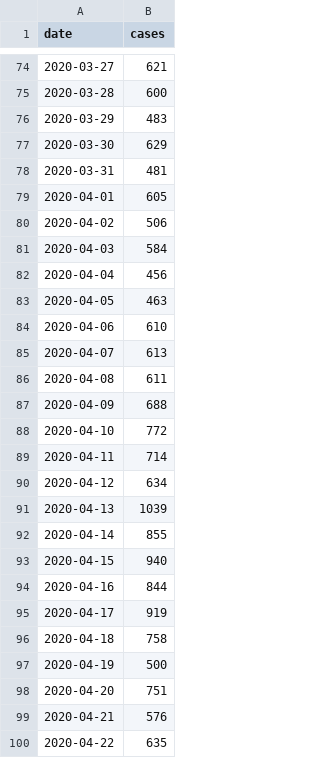
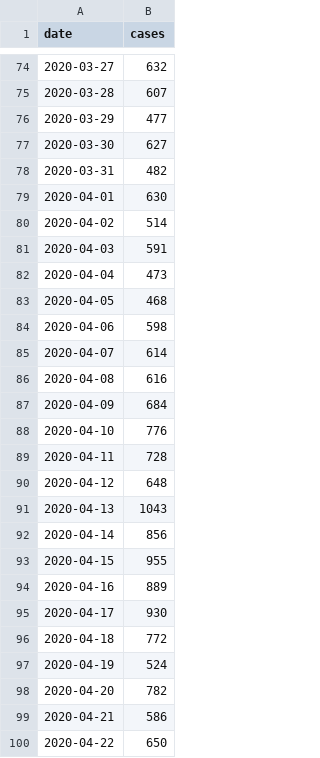
Before and after one commit to nimasnjb/c19, a CSV file: canada-covid19-onset.csv, drawn as a sheet; only a part is shown, gaps mark what is left out; the diff covers the shown part only.

```diff
--- a/canada-covid19-onset.csv
+++ b/canada-covid19-onset.csv
@@ -74,27 +74,27 @@ date,cases
-2020-03-27,621
-2020-03-28,600
-2020-03-29,483
-2020-03-30,629
-2020-03-31,481
-2020-04-01,605
-2020-04-02,506
-2020-04-03,584
-2020-04-04,456
-2020-04-05,463
-2020-04-06,610
-2020-04-07,613
-2020-04-08,611
-2020-04-09,688
-2020-04-10,772
-2020-04-11,714
-2020-04-12,634
-2020-04-13,1039
-2020-04-14,855
-2020-04-15,940
-2020-04-16,844
-2020-04-17,919
-2020-04-18,758
-2020-04-19,500
-2020-04-20,751
-2020-04-21,576
-2020-04-22,635
+2020-03-27,632
+2020-03-28,607
+2020-03-29,477
+2020-03-30,627
+2020-03-31,482
+2020-04-01,630
+2020-04-02,514
+2020-04-03,591
+2020-04-04,473
+2020-04-05,468
+2020-04-06,598
+2020-04-07,614
+2020-04-08,616
+2020-04-09,684
+2020-04-10,776
+2020-04-11,728
+2020-04-12,648
+2020-04-13,1043
+2020-04-14,856
+2020-04-15,955
+2020-04-16,889
+2020-04-17,930
+2020-04-18,772
+2020-04-19,524
+2020-04-20,782
+2020-04-21,586
+2020-04-22,650
```
Also changed, not shown: 10 added rows and 44 edited cells elsewhere in this file, 1 other file.
